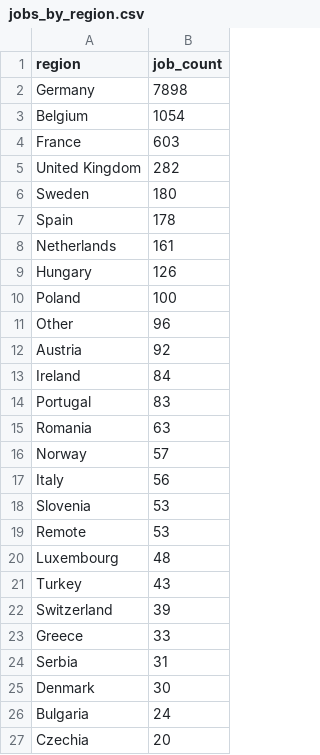
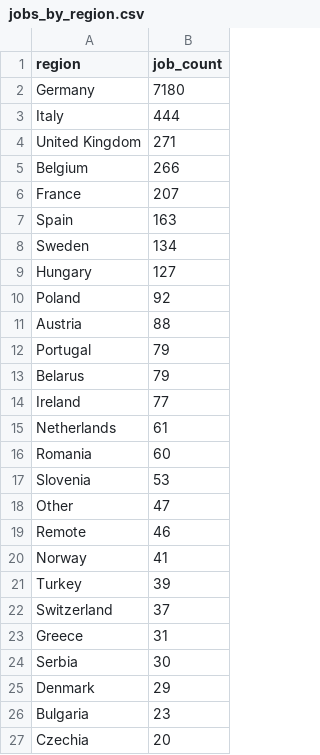
Before and after one commit to ritesh8303/dataforge, a CSV file: data/gold/jobs_by_region.csv, drawn as a sheet; only a part is shown; the diff covers the shown part only.

```diff
--- a/data/gold/jobs_by_region.csv
+++ b/data/gold/jobs_by_region.csv
@@ -1,27 +1,27 @@
 region,job_count
-Germany,7898
-Belgium,1054
-France,603
-United Kingdom,282
-Sweden,180
-Spain,178
-Netherlands,161
-Hungary,126
-Poland,100
-Other,96
-Austria,92
-Ireland,84
-Portugal,83
-Romania,63
-Norway,57
-Italy,56
+Germany,7180
+Italy,444
+United Kingdom,271
+Belgium,266
+France,207
+Spain,163
+Sweden,134
+Hungary,127
+Poland,92
+Austria,88
+Portugal,79
+Belarus,79
+Ireland,77
+Netherlands,61
+Romania,60
 Slovenia,53
-Remote,53
-Luxembourg,48
-Turkey,43
-Switzerland,39
-Greece,33
-Serbia,31
-Denmark,30
-Bulgaria,24
+Other,47
+Remote,46
+Norway,41
+Turkey,39
+Switzerland,37
+Greece,31
+Serbia,30
+Denmark,29
+Bulgaria,23
 Czechia,20
```
Also changed, not shown: 1 added row, 2 removed rows and 3 edited cells elsewhere in this file, data/gold/top_companies.csv, data/gold/top_locations.csv, 38 other files.
